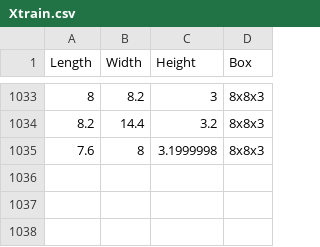
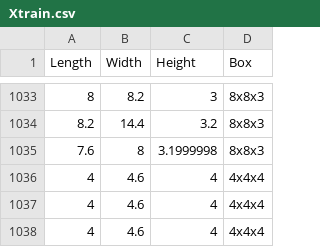
Before and after one commit to SirWalterLibrary/Dim-Testing, a CSV file: data/Xtrain.csv, drawn as a sheet; only a part is shown, gaps mark what is left out; the diff names each change by its address in the sheet, - before the commit and + after, or states it on an @@ line.

```diff
--- a/data/Xtrain.csv
+++ b/data/Xtrain.csv
+row 1036: 4 | 4.6 | 4 | 4x4x4
+row 1037: 4 | 4.6 | 4 | 4x4x4
+row 1038: 4 | 4.6 | 4 | 4x4x4
```
Also changed, not shown: 1 other file.
